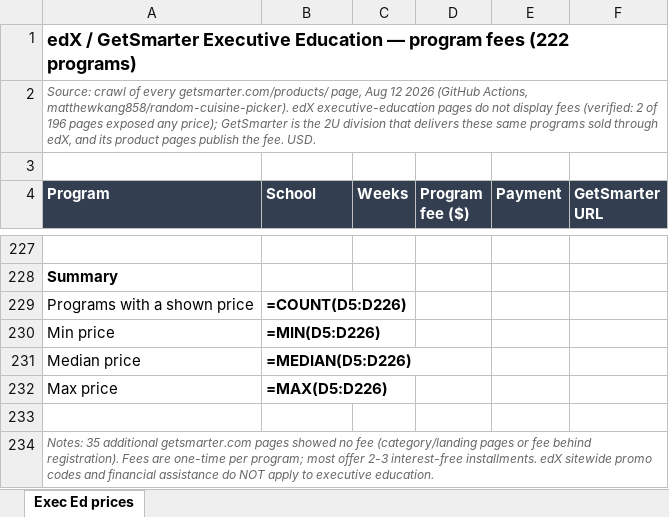
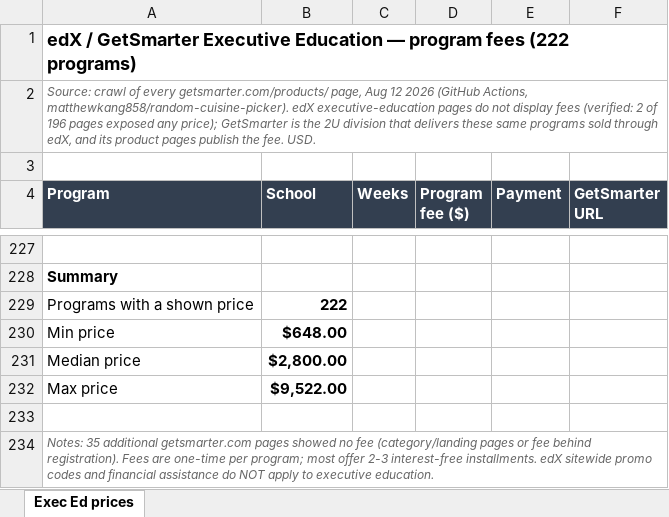
Before and after one commit to matthewkang858/random-cuisine-picker, an Excel workbook: research/edx-execed-prices.xlsx, sheet Exec Ed prices, drawn as a sheet; only a part is shown, gaps mark what is left out; values as stored, in another font and other column widths than the file's, no borders; formulas without a stored value are shown as written; the diff names each change by its address in the sheet, - before the commit and + after, or states it on an @@ line.

```diff
--- a/research/edx-execed-prices.xlsx (sheet Exec Ed prices)
+++ b/research/edx-execed-prices.xlsx (sheet Exec Ed prices)
-B229 (School): =COUNT(D5:D226)
+B229 (School): 222
-B230 (School): =MIN(D5:D226)
+B230 (School): $648.00
-B231 (School): =MEDIAN(D5:D226)
+B231 (School): $2,800.00
-B232 (School): =MAX(D5:D226)
+B232 (School): $9,522.00
```
Also changed, not shown: research/futurelearn-course-prices.xlsx, 1 other file.
